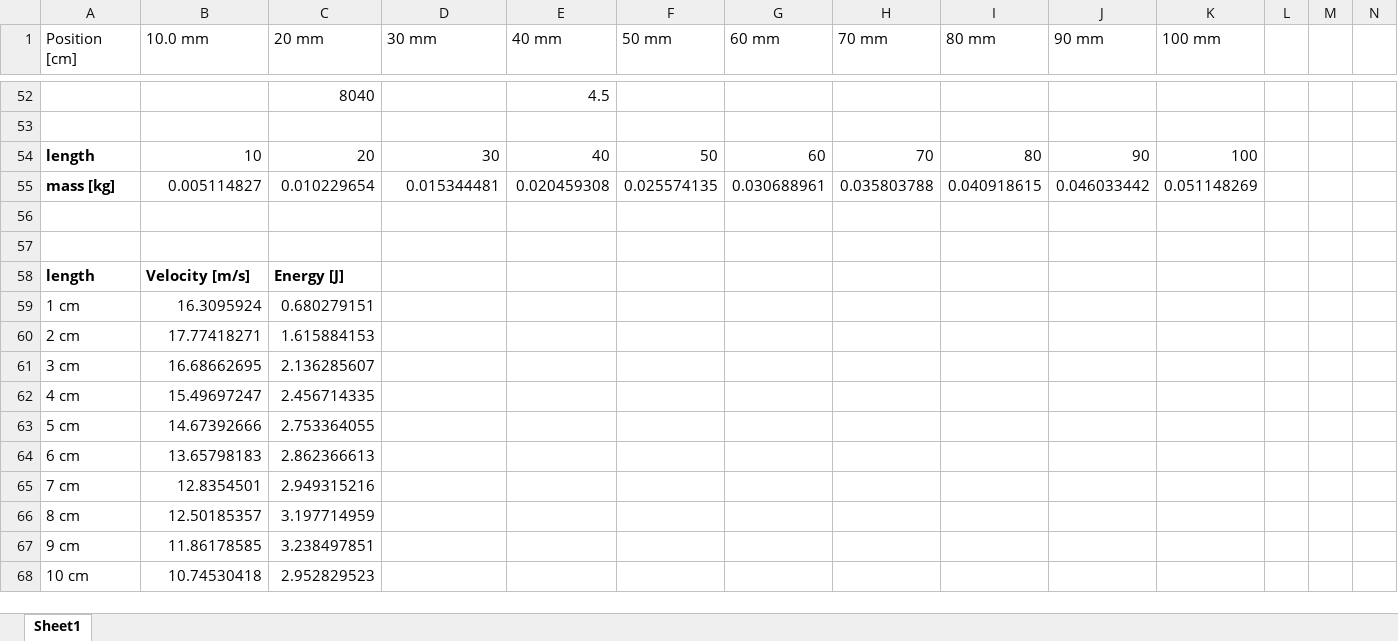
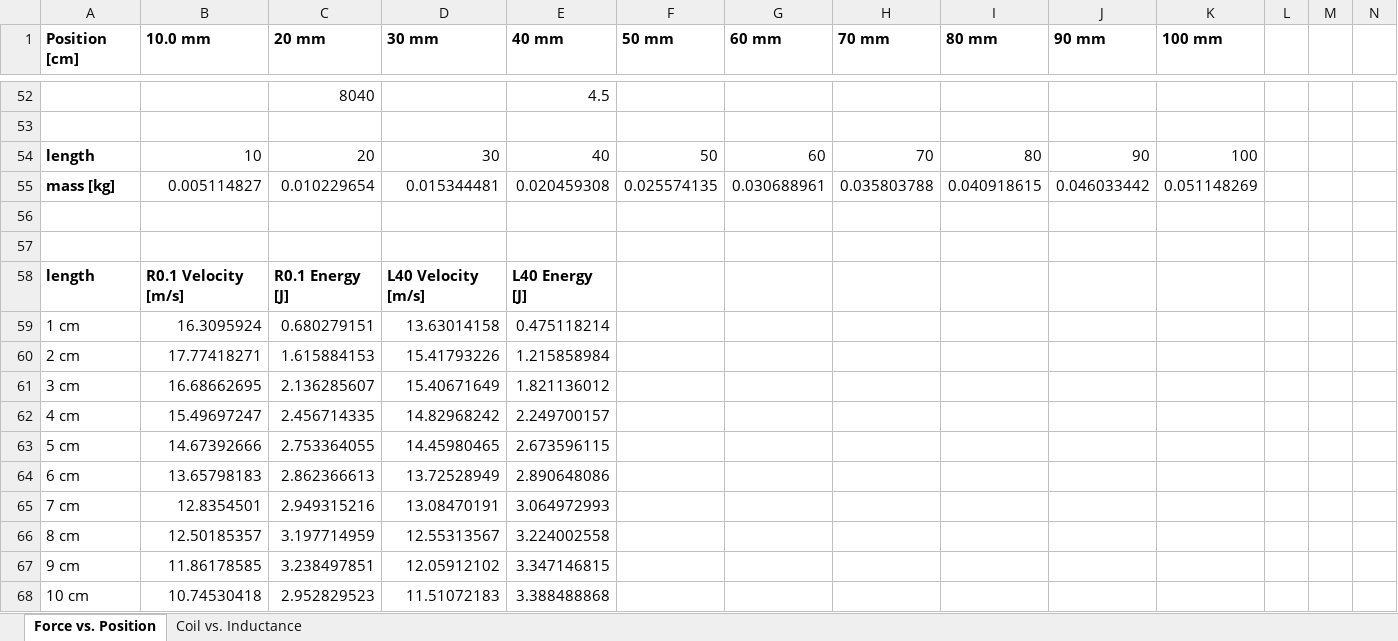
Before and after one commit to ThomasKulin/CG-490, an Excel workbook: FEMM Simulations/Data/DimensionSweep 2019_10_31 22_09 (Length Sweep)/R0.1 swLength.xlsx, sheet Force vs. Position, drawn as a sheet; only a part is shown, gaps mark what is left out; values as stored, in another font and other column widths than the file's, no borders; charts and pictures not drawn; the diff names each change by its address in the sheet, - before the commit and + after, or states it on an @@ line.

```diff
--- a/FEMM Simulations/Data/DimensionSweep 2019_10_31 22_09 (Length Sweep)/R0.1 swLength.xlsx (sheet Force vs. Position)
+++ b/FEMM Simulations/Data/DimensionSweep 2019_10_31 22_09 (Length Sweep)/R0.1 swLength.xlsx (sheet Force vs. Position)
-sheet tab: Sheet1
+sheet tab: Force vs. Position
+sheet tab: Coil vs. Inductance
-A1:K1 bold: off
+A1:K1 bold: on
-B58 (10.0 mm): Velocity [m/s]
+B58 (10.0 mm): R0.1 Velocity [m/s]
-C58 (20 mm): Energy [J]
+C58 (20 mm): R0.1 Energy [J]
-D58 (30 mm): (empty)
+D58 (30 mm): L40 Velocity [m/s]
-E58 (40 mm): (empty)
+E58 (40 mm): L40 Energy [J]
-D59 (30 mm): (empty)
+D59 (30 mm): 13.63014158
-E59 (40 mm): (empty)
+E59 (40 mm): 0.475118214
-D60 (30 mm): (empty)
+D60 (30 mm): 15.41793226
-E60 (40 mm): (empty)
+E60 (40 mm): 1.215858984
-D61 (30 mm): (empty)
+D61 (30 mm): 15.40671649
-E61 (40 mm): (empty)
+E61 (40 mm): 1.821136012
-D62 (30 mm): (empty)
+D62 (30 mm): 14.82968242
-E62 (40 mm): (empty)
+E62 (40 mm): 2.249700157
-D63 (30 mm): (empty)
+D63 (30 mm): 14.45980465
-E63 (40 mm): (empty)
+E63 (40 mm): 2.673596115
-D64 (30 mm): (empty)
+D64 (30 mm): 13.72528949
-E64 (40 mm): (empty)
+E64 (40 mm): 2.890648086
-D65 (30 mm): (empty)
+D65 (30 mm): 13.08470191
-E65 (40 mm): (empty)
+E65 (40 mm): 3.064972993
-D66 (30 mm): (empty)
+D66 (30 mm): 12.55313567
-E66 (40 mm): (empty)
+E66 (40 mm): 3.224002558
-D67 (30 mm): (empty)
+D67 (30 mm): 12.05912102
-E67 (40 mm): (empty)
+E67 (40 mm): 3.347146815
-D68 (30 mm): (empty)
+D68 (30 mm): 11.51072183
-E68 (40 mm): (empty)
+E68 (40 mm): 3.388488868
```
Also changed, not shown: charts or pictures, FEMM Simulations/Data/DimensionSweep 2019_11_01 09_21 (Width Sweep)/R0.1 swWidth.xlsx, 24 other files.
